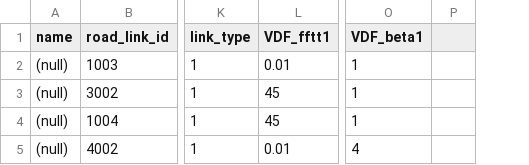
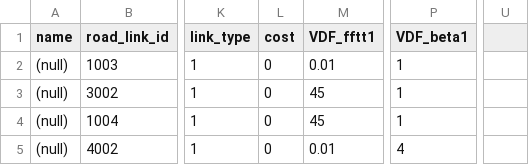
Before and after one commit to EntaiWang99/STALite, a CSV file: dataset/Braess's_Paradox/road_link.csv, drawn as a sheet; only a part is shown, gaps mark what is left out; removed rows and columns are numbered as before the commit, all else as after; the diff names each change by its address in the sheet, - before the commit and + after, or states it on an @@ line.

```diff
--- a/dataset/Braess's_Paradox/road_link.csv
+++ b/dataset/Braess's_Paradox/road_link.csv
+column L (cost), rows 2-5: all 0
-column P, empty
+column U, empty
```
Also changed, not shown: dataset/Braess's_Paradox/link_performance.csv, dataset/SIOUX_FALLS_NET/link_performance.csv, 25 other files.
